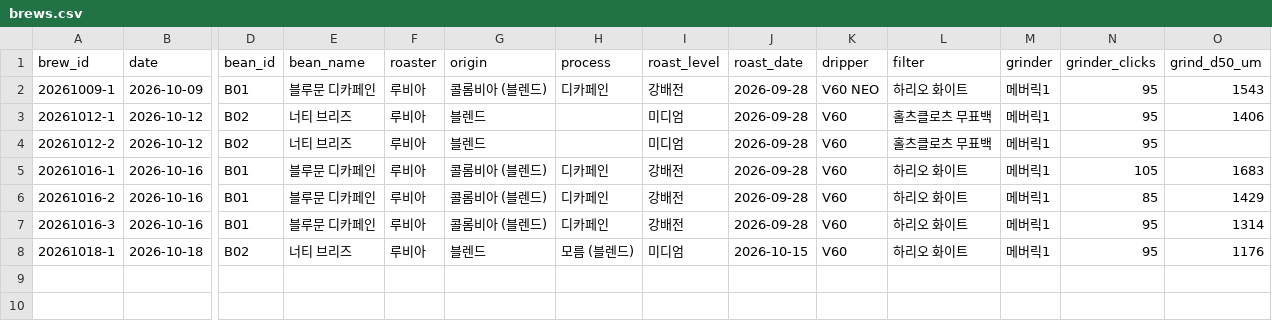
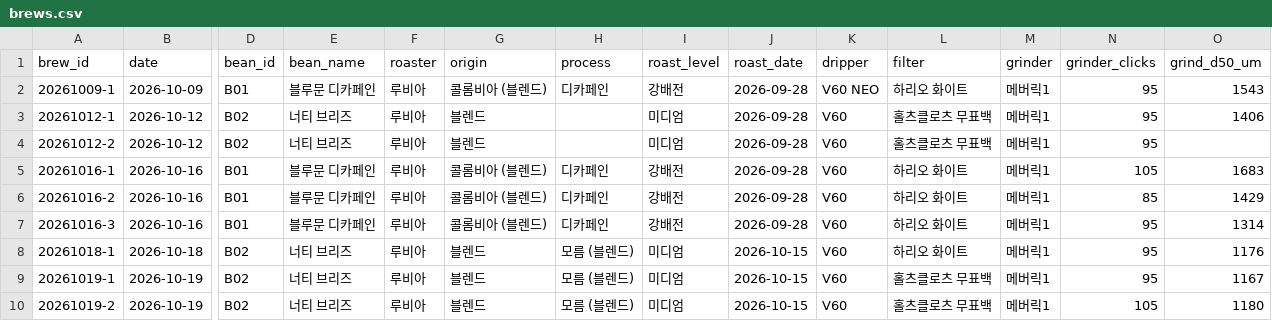
Before and after one commit to lucky-lake/business-agent-lab, a CSV file: drip-coffee/data/brews.csv, drawn as a sheet; only a part is shown, gaps mark what is left out; rows hold the shown columns only; the diff names each change by its address in the sheet, - before the commit and + after, or states it on an @@ line.

```diff
--- a/drip-coffee/data/brews.csv
+++ b/drip-coffee/data/brews.csv
+row 9: 20261019-1 | 2026-10-19 | B02 | 너티 브리즈 | 루비아 | 블렌드 | 모름 (블렌드) | 미디엄 | 2026-10-15 | V60 | 홀츠클로츠 무표백 | 메버릭1 | 95 | 1167
+row 10: 20261019-2 | 2026-10-19 | B02 | 너티 브리즈 | 루비아 | 블렌드 | 모름 (블렌드) | 미디엄 | 2026-10-15 | V60 | 홀츠클로츠 무표백 | 메버릭1 | 105 | 1180
```
Also changed, not shown: drip-coffee/data/grind_photos.csv, 1 other file.
